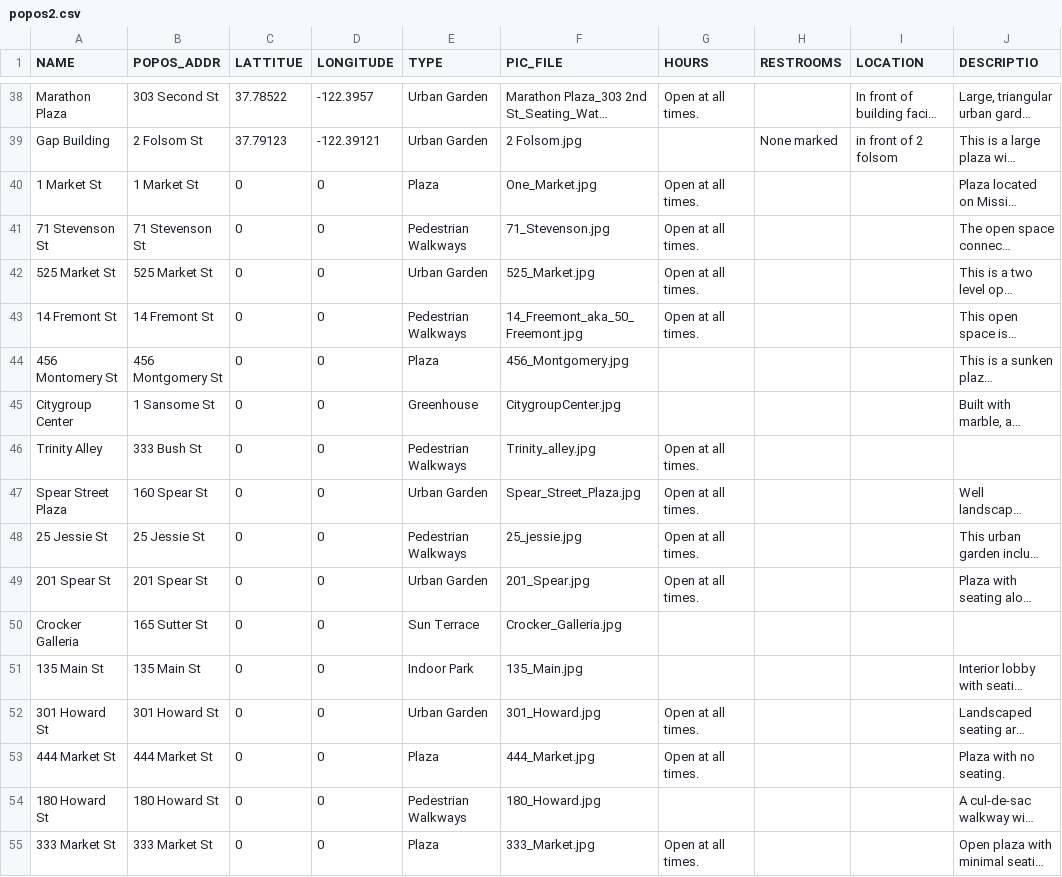
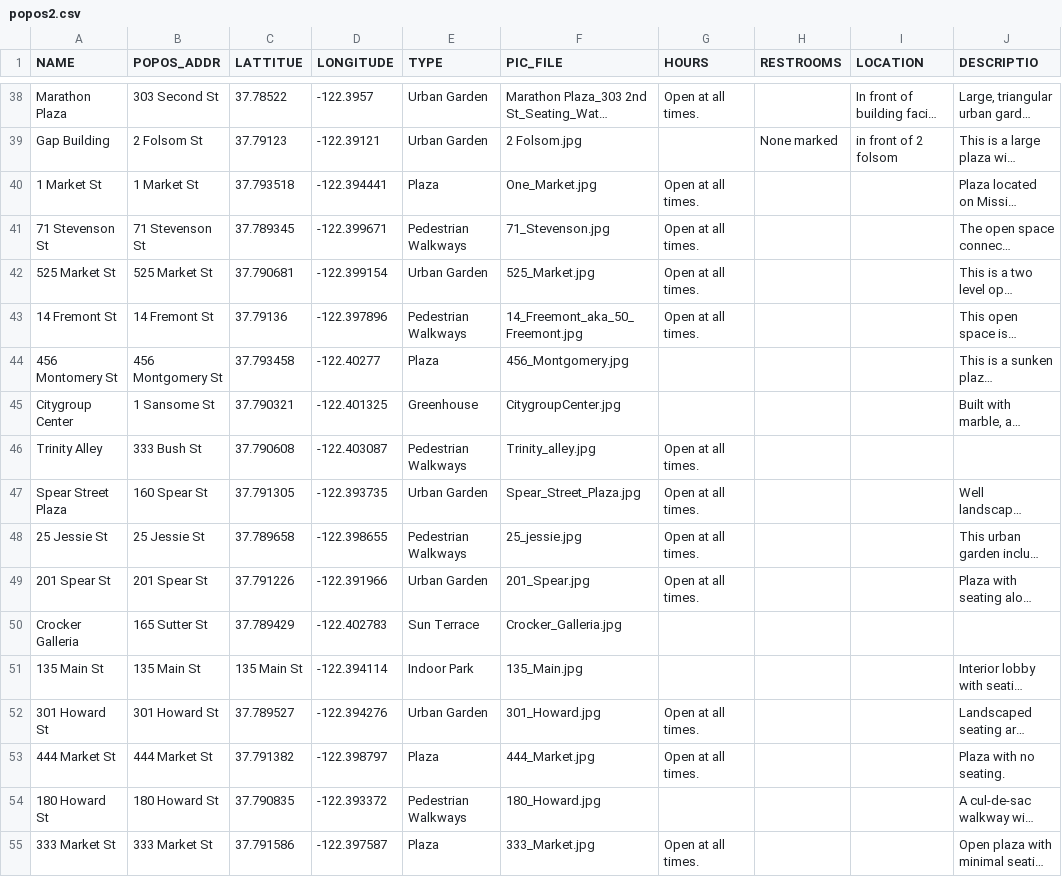
Before and after one commit to ashbymichael/popos, a CSV file: public/csv/popos2.csv, drawn as a sheet; only a part is shown, gaps mark what is left out; long unchanged cells end in …; the diff covers the shown part only; the diff names each change by its address in the sheet, - before the commit and + after, or states it on an @@ line.

Commit message:
Completes CSV file

```diff
--- a/public/csv/popos2.csv
+++ b/public/csv/popos2.csv
-C40 (LATTITUE): 0
+C40 (LATTITUE): 37.793518
-D40 (LONGITUDE): 0
+D40 (LONGITUDE): -122.394441
-C41 (LATTITUE): 0
+C41 (LATTITUE): 37.789345
-D41 (LONGITUDE): 0
+D41 (LONGITUDE): -122.399671
-C42 (LATTITUE): 0
+C42 (LATTITUE): 37.790681
-D42 (LONGITUDE): 0
+D42 (LONGITUDE): -122.399154
-C43 (LATTITUE): 0
+C43 (LATTITUE): 37.79136
-D43 (LONGITUDE): 0
+D43 (LONGITUDE): -122.397896
-C44 (LATTITUE): 0
+C44 (LATTITUE): 37.793458
-D44 (LONGITUDE): 0
+D44 (LONGITUDE): -122.40277
-C45 (LATTITUE): 0
+C45 (LATTITUE): 37.790321
-D45 (LONGITUDE): 0
+D45 (LONGITUDE): -122.401325
-C46 (LATTITUE): 0
+C46 (LATTITUE): 37.790608
-D46 (LONGITUDE): 0
+D46 (LONGITUDE): -122.403087
-C47 (LATTITUE): 0
+C47 (LATTITUE): 37.791305
-D47 (LONGITUDE): 0
+D47 (LONGITUDE): -122.393735
-C48 (LATTITUE): 0
+C48 (LATTITUE): 37.789658
-D48 (LONGITUDE): 0
+D48 (LONGITUDE): -122.398655
-C49 (LATTITUE): 0
+C49 (LATTITUE): 37.791226
-D49 (LONGITUDE): 0
+D49 (LONGITUDE): -122.391966
-C50 (LATTITUE): 0
+C50 (LATTITUE): 37.789429
-D50 (LONGITUDE): 0
+D50 (LONGITUDE): -122.402783
-C51 (LATTITUE): 0
+C51 (LATTITUE): 135 Main St
-D51 (LONGITUDE): 0
+D51 (LONGITUDE): -122.394114
-C52 (LATTITUE): 0
+C52 (LATTITUE): 37.789527
-D52 (LONGITUDE): 0
+D52 (LONGITUDE): -122.394276
-C53 (LATTITUE): 0
+C53 (LATTITUE): 37.791382
-D53 (LONGITUDE): 0
+D53 (LONGITUDE): -122.398797
-C54 (LATTITUE): 0
+C54 (LATTITUE): 37.790835
-D54 (LONGITUDE): 0
+D54 (LONGITUDE): -122.393372
-C55 (LATTITUE): 0
+C55 (LATTITUE): 37.791586
-D55 (LONGITUDE): 0
+D55 (LONGITUDE): -122.397587
```
Also changed, not shown: 36 edited cells elsewhere in this file.
